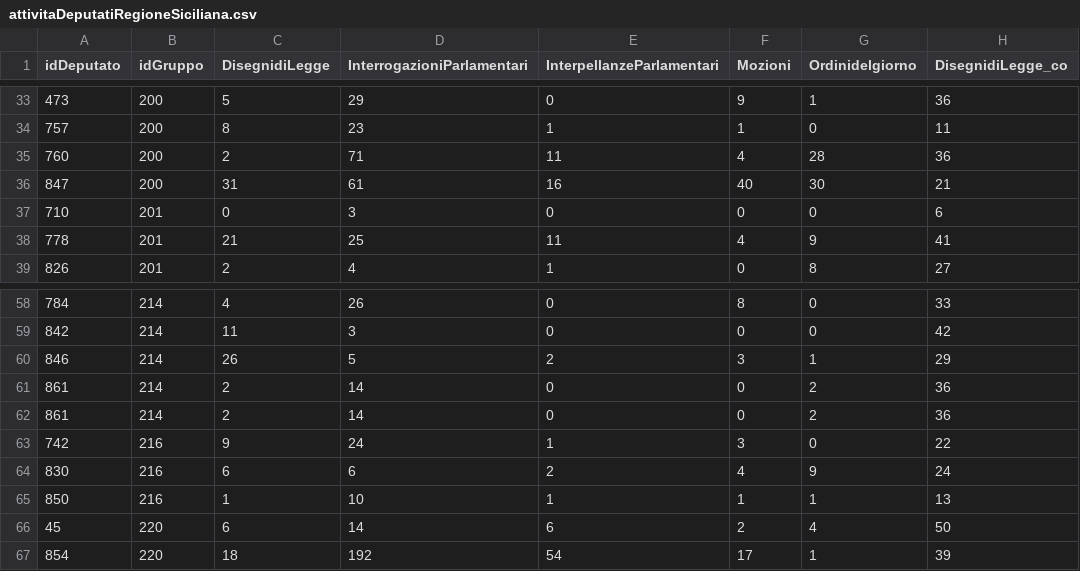
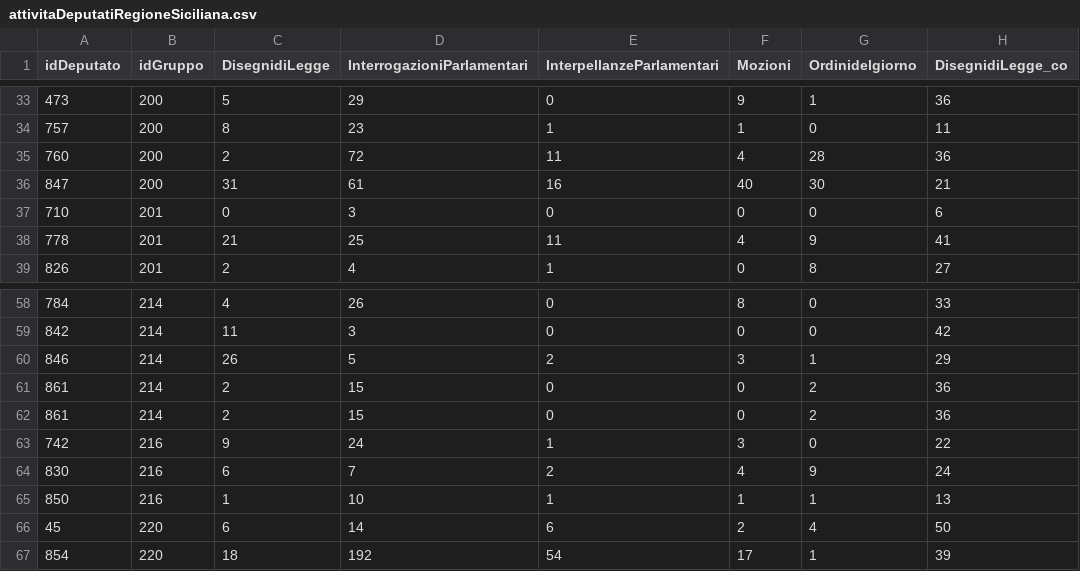
Before and after one commit to ondata/assemblearegionalesiciliana_numbers, a CSV file: data/attivitaDeputatiRegioneSiciliana.csv, drawn as a sheet; only a part is shown, gaps mark what is left out; the diff names each change by its address in the sheet, - before the commit and + after, or states it on an @@ line.

```diff
--- a/data/attivitaDeputatiRegioneSiciliana.csv
+++ b/data/attivitaDeputatiRegioneSiciliana.csv
-D35 (InterrogazioniParlamentari): 71
+D35 (InterrogazioniParlamentari): 72
-D61:D62 (InterrogazioniParlamentari): 14
+D61:D62 (InterrogazioniParlamentari): 15
-D64 (InterrogazioniParlamentari): 6
+D64 (InterrogazioniParlamentari): 7
```
Also changed, not shown: data/primofirmatario.csv, 3 other files.
